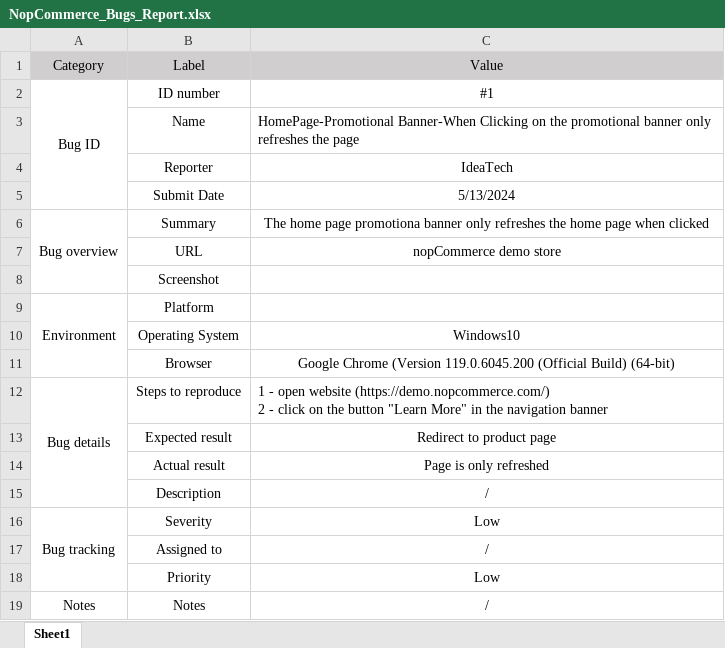
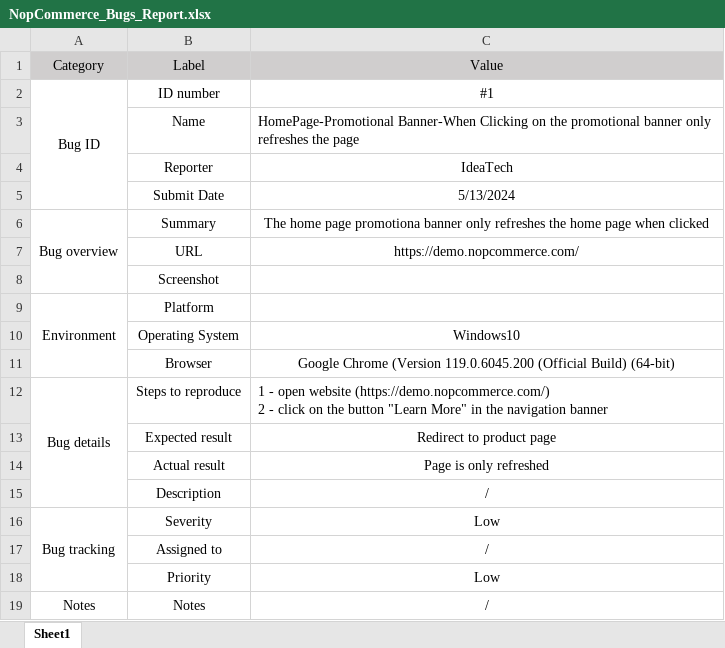
Before and after one commit to VOL1TZ1/NopCommerce-ShaftEngine, an Excel workbook: Documents/NopCommerce_Bugs_Report.xlsx, sheet Sheet1, drawn as a sheet; values as stored, in another font and other column widths than the file's, no borders; the diff names each change by its address in the sheet, - before the commit and + after, or states it on an @@ line.

```diff
--- a/Documents/NopCommerce_Bugs_Report.xlsx (sheet Sheet1)
+++ b/Documents/NopCommerce_Bugs_Report.xlsx (sheet Sheet1)
-C7: nopCommerce demo store
+C7: https://demo.nopcommerce.com/
```
Also changed, not shown: 25 other files.
